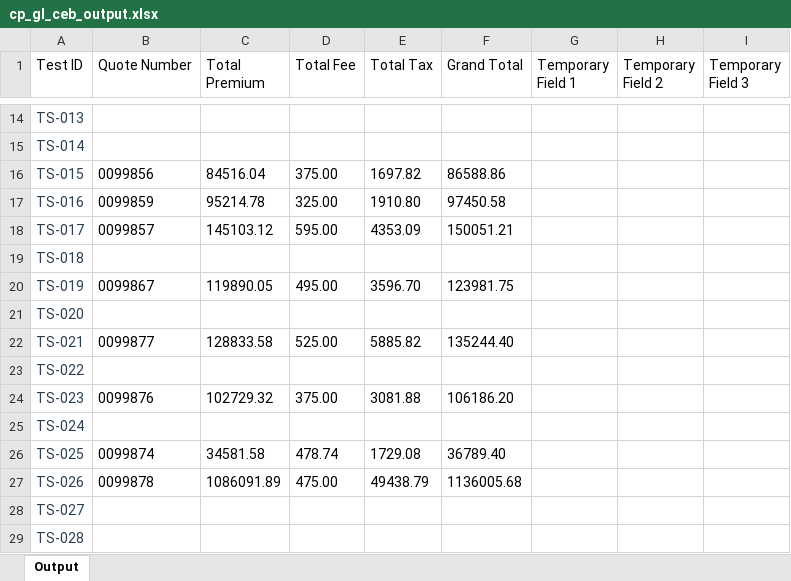
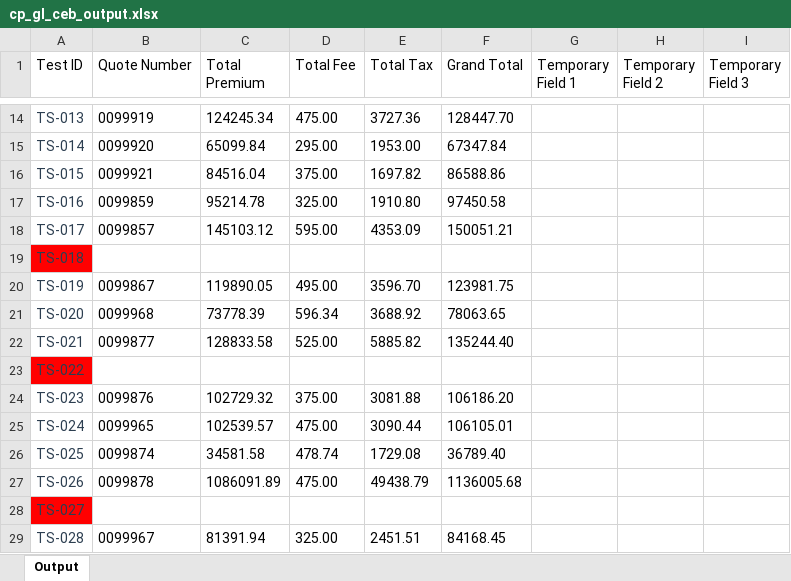
Before and after one commit to KMG-2356/spg-automation, an Excel workbook: src/data/output/cp_gl_ceb_output.xlsx, sheet Output, drawn as a sheet; only a part is shown, gaps mark what is left out; values as stored, in another font and other column widths than the file's, no borders; the diff covers the shown part only; the diff names each change by its address in the sheet, - before the commit and + after, or states it on an @@ line.

```diff
--- a/src/data/output/cp_gl_ceb_output.xlsx (sheet Output)
+++ b/src/data/output/cp_gl_ceb_output.xlsx (sheet Output)
-B14 (Quote Number): (empty)
+B14 (Quote Number): 0099919
-C14 (Total Premium): (empty)
+C14 (Total Premium): 124245.34
-D14 (Total Fee): (empty)
+D14 (Total Fee): 475.00
-E14 (Total Tax): (empty)
+E14 (Total Tax): 3727.36
-F14 (Grand Total): (empty)
+F14 (Grand Total): 128447.70
-B15 (Quote Number): (empty)
+B15 (Quote Number): 0099920
-C15 (Total Premium): (empty)
+C15 (Total Premium): 65099.84
-D15 (Total Fee): (empty)
+D15 (Total Fee): 295.00
-E15 (Total Tax): (empty)
+E15 (Total Tax): 1953.00
-F15 (Grand Total): (empty)
+F15 (Grand Total): 67347.84
-B16 (Quote Number): 0099856
+B16 (Quote Number): 0099921
-A19 fill: none
+A19 fill: #FF0000
-B21 (Quote Number): (empty)
+B21 (Quote Number): 0099968
-C21 (Total Premium): (empty)
+C21 (Total Premium): 73778.39
-D21 (Total Fee): (empty)
+D21 (Total Fee): 596.34
-E21 (Total Tax): (empty)
+E21 (Total Tax): 3688.92
-F21 (Grand Total): (empty)
+F21 (Grand Total): 78063.65
-A23 fill: none
+A23 fill: #FF0000
-B25 (Quote Number): (empty)
+B25 (Quote Number): 0099965
-C25 (Total Premium): (empty)
+C25 (Total Premium): 102539.57
-D25 (Total Fee): (empty)
+D25 (Total Fee): 475.00
-E25 (Total Tax): (empty)
+E25 (Total Tax): 3090.44
-F25 (Grand Total): (empty)
+F25 (Grand Total): 106105.01
-A28 fill: none
+A28 fill: #FF0000
-B29 (Quote Number): (empty)
+B29 (Quote Number): 0099967
-C29 (Total Premium): (empty)
+C29 (Total Premium): 81391.94
-D29 (Total Fee): (empty)
+D29 (Total Fee): 325.00
-E29 (Total Tax): (empty)
+E29 (Total Tax): 2451.51
-F29 (Grand Total): (empty)
+F29 (Grand Total): 84168.45
```
Also changed, not shown: 40 edited cells and cell formats elsewhere in this sheet, src/data/property_lob.xlsx, 16 other files.
